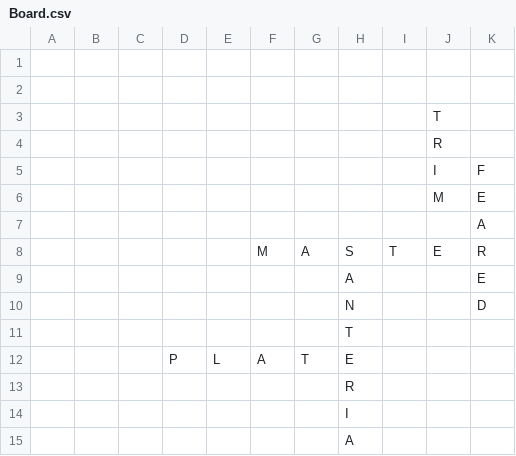
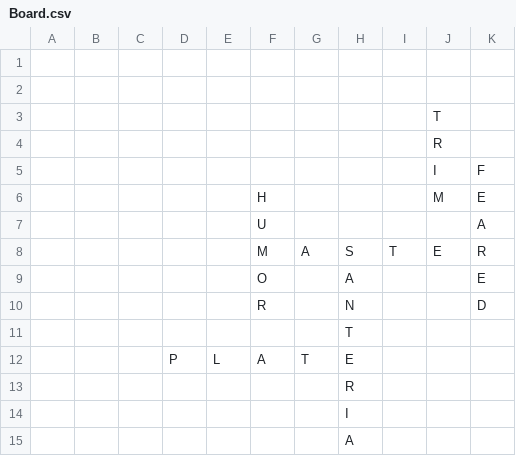
Before and after one commit to adamcesco/Unofficial-Scrabble-Library, a CSV file: Data/Board.csv, drawn as a sheet.

```diff
--- a/Data/Board.csv
+++ b/Data/Board.csv
@@ -5,7 +5,7 @@
 ,,,,,,,,,I,F,,,,
-,,,,,,,,,M,E,,,,
-,,,,,,,,,,A,,,,
+,,,,,H,,,,M,E,,,,
+,,,,,U,,,,,A,,,,
 ,,,,,M,A,S,T,E,R,,,,
-,,,,,,,A,,,E,,,,
-,,,,,,,N,,,D,,,,
+,,,,,O,,A,,,E,,,,
+,,,,,R,,N,,,D,,,,
 ,,,,,,,T,,,,,,,
```
Also changed, not shown: 7 other files.
